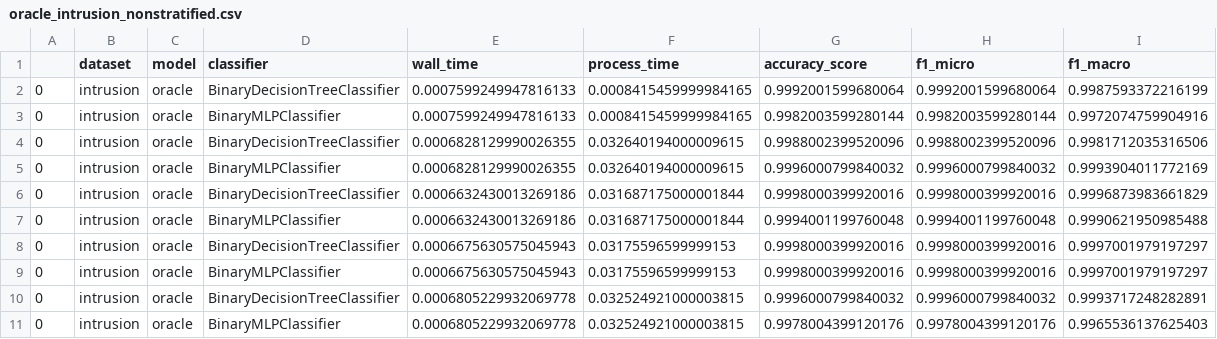
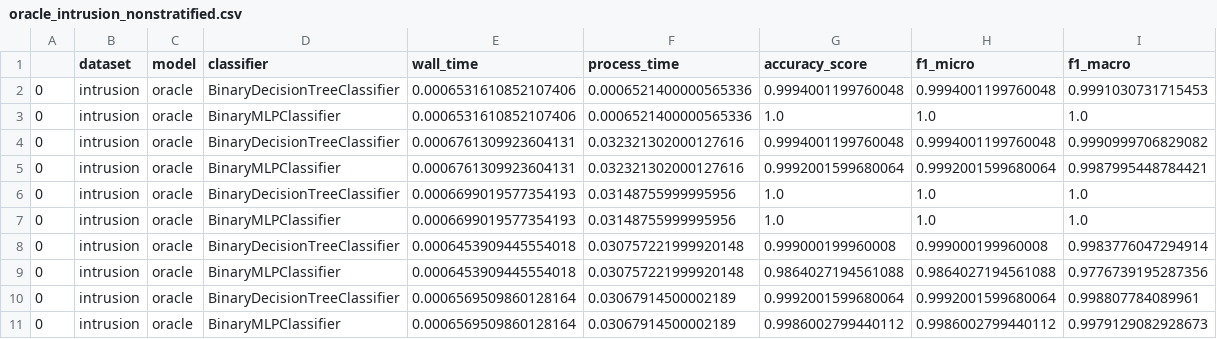
Before and after one commit to bips-hb/generative_rf, a CSV file: benchmark/oracle_intrusion_nonstratified.csv, drawn as a sheet.

Commit message:
fix bug in multiclass; add dimensionality benchmark

```diff
--- a/benchmark/oracle_intrusion_nonstratified.csv
+++ b/benchmark/oracle_intrusion_nonstratified.csv
@@ -1,11 +1,11 @@
 ,dataset,model,classifier,wall_time,process_time,accuracy_score,f1_micro,f1_macro
-0,intrusion,oracle,BinaryDecisionTreeClassifier,0.0007599249947816133,0.0008415459999984165,0.9992001599680064,0.9992001599680064,0.9987593372216199
-0,intrusion,oracle,BinaryMLPClassifier,0.0007599249947816133,0.0008415459999984165,0.9982003599280144,0.9982003599280144,0.9972074759904916
-0,intrusion,oracle,BinaryDecisionTreeClassifier,0.0006828129990026355,0.032640194000009615,0.9988002399520096,0.9988002399520096,0.9981712035316506
-0,intrusion,oracle,BinaryMLPClassifier,0.0006828129990026355,0.032640194000009615,0.9996000799840032,0.9996000799840032,0.9993904011772169
-0,intrusion,oracle,BinaryDecisionTreeClassifier,0.0006632430013269186,0.031687175000001844,0.9998000399920016,0.9998000399920016,0.9996873983661829
-0,intrusion,oracle,BinaryMLPClassifier,0.0006632430013269186,0.031687175000001844,0.9994001199760048,0.9994001199760048,0.9990621950985488
-0,intrusion,oracle,BinaryDecisionTreeClassifier,0.0006675630575045943,0.03175596599999153,0.9998000399920016,0.9998000399920016,0.9997001979197297
-0,intrusion,oracle,BinaryMLPClassifier,0.0006675630575045943,0.03175596599999153,0.9998000399920016,0.9998000399920016,0.9997001979197297
-0,intrusion,oracle,BinaryDecisionTreeClassifier,0.0006805229932069778,0.032524921000003815,0.9996000799840032,0.9996000799840032,0.9993717248282891
-0,intrusion,oracle,BinaryMLPClassifier,0.0006805229932069778,0.032524921000003815,0.9978004399120176,0.9978004399120176,0.9965536137625403
+0,intrusion,oracle,BinaryDecisionTreeClassifier,0.0006531610852107406,0.0006521400000565336,0.9994001199760048,0.9994001199760048,0.9991030731715453
+0,intrusion,oracle,BinaryMLPClassifier,0.0006531610852107406,0.0006521400000565336,1.0,1.0,1.0
+0,intrusion,oracle,BinaryDecisionTreeClassifier,0.0006761309923604131,0.032321302000127616,0.9994001199760048,0.9994001199760048,0.9990999706829082
+0,intrusion,oracle,BinaryMLPClassifier,0.0006761309923604131,0.032321302000127616,0.9992001599680064,0.9992001599680064,0.9987995448784421
+0,intrusion,oracle,BinaryDecisionTreeClassifier,0.0006699019577354193,0.03148755999995956,1.0,1.0,1.0
+0,intrusion,oracle,BinaryMLPClassifier,0.0006699019577354193,0.03148755999995956,1.0,1.0,1.0
+0,intrusion,oracle,BinaryDecisionTreeClassifier,0.0006453909445554018,0.030757221999920148,0.999000199960008,0.999000199960008,0.9983776047294914
+0,intrusion,oracle,BinaryMLPClassifier,0.0006453909445554018,0.030757221999920148,0.9864027194561088,0.9864027194561088,0.9776739195287356
+0,intrusion,oracle,BinaryDecisionTreeClassifier,0.0006569509860128164,0.03067914500002189,0.9992001599680064,0.9992001599680064,0.998807784089961
+0,intrusion,oracle,BinaryMLPClassifier,0.0006569509860128164,0.03067914500002189,0.9986002799440112,0.9986002799440112,0.9979129082928673
```
Also changed, not shown: 10 other files.
